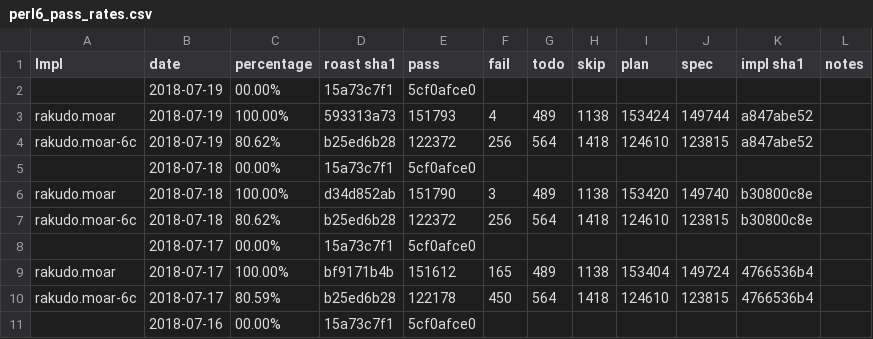
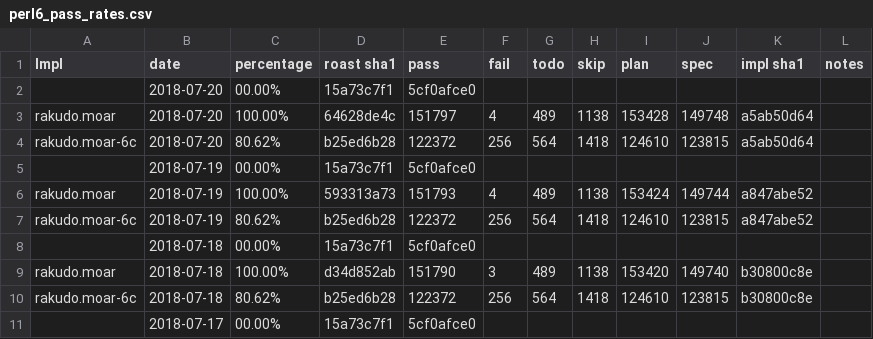
Before and after one commit to usev6/perl6-roast-data, a CSV file: perl6_pass_rates.csv, drawn as a sheet; only a part is shown; the shorter side is filled out with more unchanged rows.

```diff
--- a/perl6_pass_rates.csv
+++ b/perl6_pass_rates.csv
@@ -1,2 +1,5 @@
 Impl,date,percentage,"roast sha1",pass,fail,todo,skip,plan,spec,"impl sha1",notes
+,2018-07-20,00.00%,15a73c7f1,5cf0afce0,
+rakudo.moar,2018-07-20,100.00%,64628de4c,151797,4,489,1138,153428,149748,a5ab50d64,
+rakudo.moar-6c,2018-07-20,80.62%,b25ed6b28,122372,256,564,1418,124610,123815,a5ab50d64,
 ,2018-07-19,00.00%,15a73c7f1,5cf0afce0,
```
Also changed, not shown: 2 other files.
